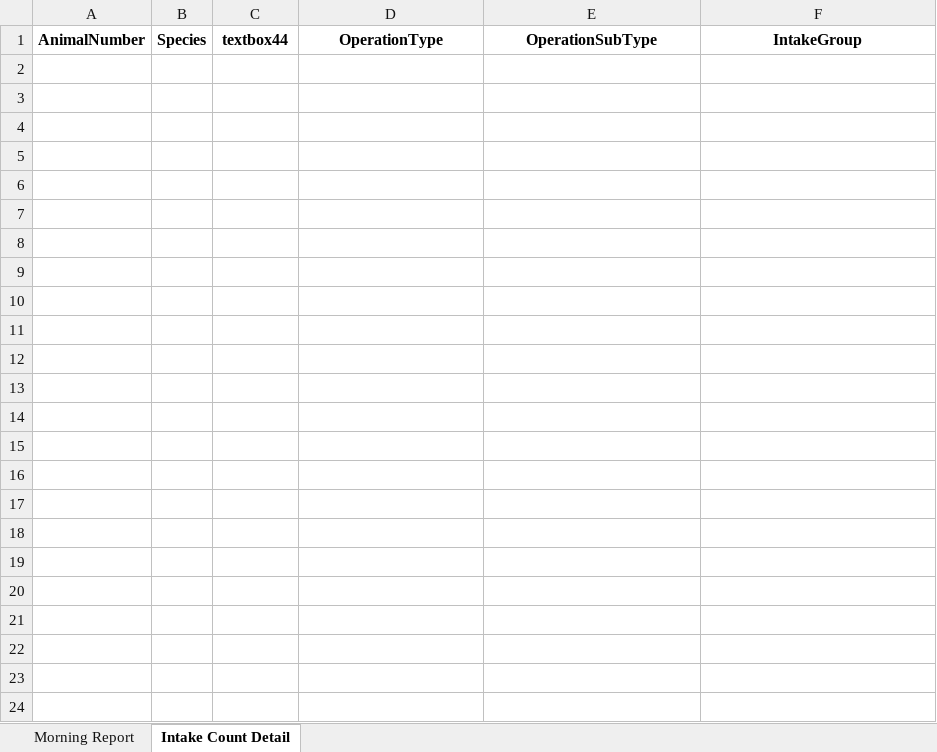
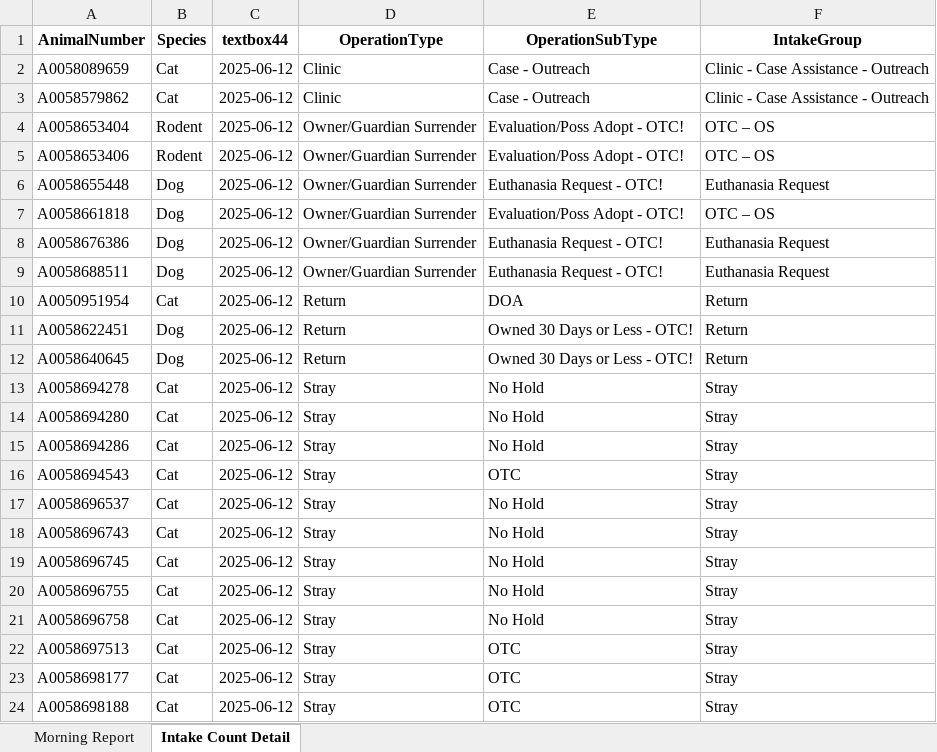
Before and after one commit to zsprowls/SPCAAutomation, an Excel workbook: MorningEmail/morning_report.xlsx, sheet Intake Count Detail, drawn as a sheet; values as stored, in another font and other column widths than the file's, no borders; the diff names each change by its address in the sheet, - before the commit and + after, or states it on an @@ line.

```diff
--- a/MorningEmail/morning_report.xlsx (sheet Intake Count Detail)
+++ b/MorningEmail/morning_report.xlsx (sheet Intake Count Detail)
+row 2: A0058089659 | Cat | 2025-06-12 | Clinic | Case - Outreach | Clinic - Case Assistance - Outreach
+row 3: A0058579862 | Cat | 2025-06-12 | Clinic | Case - Outreach | Clinic - Case Assistance - Outreach
+row 4: A0058653404 | Rodent | 2025-06-12 | Owner/Guardian Surrender | Evaluation/Poss Adopt - OTC! | OTC – OS
+row 5: A0058653406 | Rodent | 2025-06-12 | Owner/Guardian Surrender | Evaluation/Poss Adopt - OTC! | OTC – OS
+row 6: A0058655448 | Dog | 2025-06-12 | Owner/Guardian Surrender | Euthanasia Request - OTC! | Euthanasia Request
+row 7: A0058661818 | Dog | 2025-06-12 | Owner/Guardian Surrender | Evaluation/Poss Adopt - OTC! | OTC – OS
+row 8: A0058676386 | Dog | 2025-06-12 | Owner/Guardian Surrender | Euthanasia Request - OTC! | Euthanasia Request
+row 9: A0058688511 | Dog | 2025-06-12 | Owner/Guardian Surrender | Euthanasia Request - OTC! | Euthanasia Request
+row 10: A0050951954 | Cat | 2025-06-12 | Return | DOA | Return
+row 11: A0058622451 | Dog | 2025-06-12 | Return | Owned 30 Days or Less - OTC! | Return
+row 12: A0058640645 | Dog | 2025-06-12 | Return | Owned 30 Days or Less - OTC! | Return
+row 13: A0058694278 | Cat | 2025-06-12 | Stray | No Hold | Stray
+row 14: A0058694280 | Cat | 2025-06-12 | Stray | No Hold | Stray
+row 15: A0058694286 | Cat | 2025-06-12 | Stray | No Hold | Stray
+row 16: A0058694543 | Cat | 2025-06-12 | Stray | OTC | Stray
+row 17: A0058696537 | Cat | 2025-06-12 | Stray | No Hold | Stray
+row 18: A0058696743 | Cat | 2025-06-12 | Stray | No Hold | Stray
+row 19: A0058696745 | Cat | 2025-06-12 | Stray | No Hold | Stray
+row 20: A0058696755 | Cat | 2025-06-12 | Stray | No Hold | Stray
+row 21: A0058696758 | Cat | 2025-06-12 | Stray | No Hold | Stray
+row 22: A0058697513 | Cat | 2025-06-12 | Stray | OTC | Stray
+row 23: A0058698177 | Cat | 2025-06-12 | Stray | OTC | Stray
+row 24: A0058698188 | Cat | 2025-06-12 | Stray | OTC | Stray
```
Also changed, not shown: sheet Morning Report, 6 other files.
